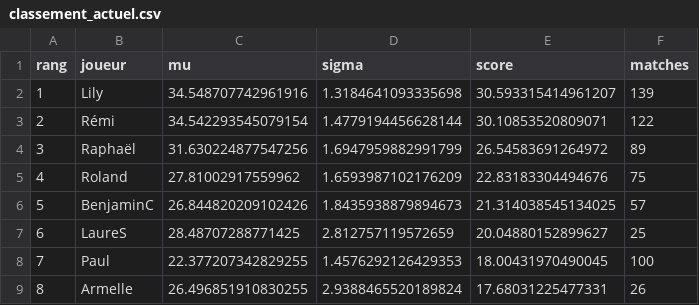
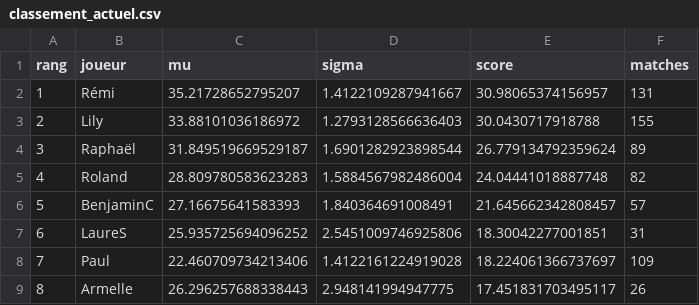
Before and after one commit to CBGP-activities/Foosball, a CSV file: docs/resultats/classement_actuel.csv, drawn as a sheet; only a part is shown; the diff covers the shown part only.

```diff
--- a/docs/resultats/classement_actuel.csv
+++ b/docs/resultats/classement_actuel.csv
@@ -1,9 +1,9 @@
 rang,joueur,mu,sigma,score,matches
-1,Lily,34.548707742961916,1.3184641093335698,30.593315414961207,139
-2,Rémi,34.542293545079154,1.4779194456628144,30.10853520809071,122
-3,Raphaël,31.630224877547256,1.6947959882991799,26.54583691264972,89
-4,Roland,27.81002917559962,1.6593987102176209,22.83183304494676,75
-5,BenjaminC,26.844820209102426,1.8435938879894673,21.314038545134025,57
-6,LaureS,28.48707288771425,2.812757119572659,20.04880152899627,25
-7,Paul,22.377207342829255,1.4576292126429353,18.00431970490045,100
-8,Armelle,26.496851910830255,2.9388465520189824,17.68031225477331,26
+1,Rémi,35.21728652795207,1.4122109287941667,30.98065374156957,131
+2,Lily,33.88101036186972,1.2793128566636403,30.0430717918788,155
+3,Raphaël,31.849519669529187,1.6901282923898544,26.779134792359624,89
+4,Roland,28.809780583623283,1.5884567982486004,24.04441018887748,82
+5,BenjaminC,27.16675641583393,1.840364691008491,21.645662342808457,57
+6,LaureS,25.935725694096252,2.5451009746925806,18.30042277001851,31
+7,Paul,22.460709734213406,1.4122161224919028,18.224061366737697,109
+8,Armelle,26.296257688338443,2.948141994947775,17.451831703495117,26
```
Also changed, not shown: 53 edited cells elsewhere in this file, 2 other files.
